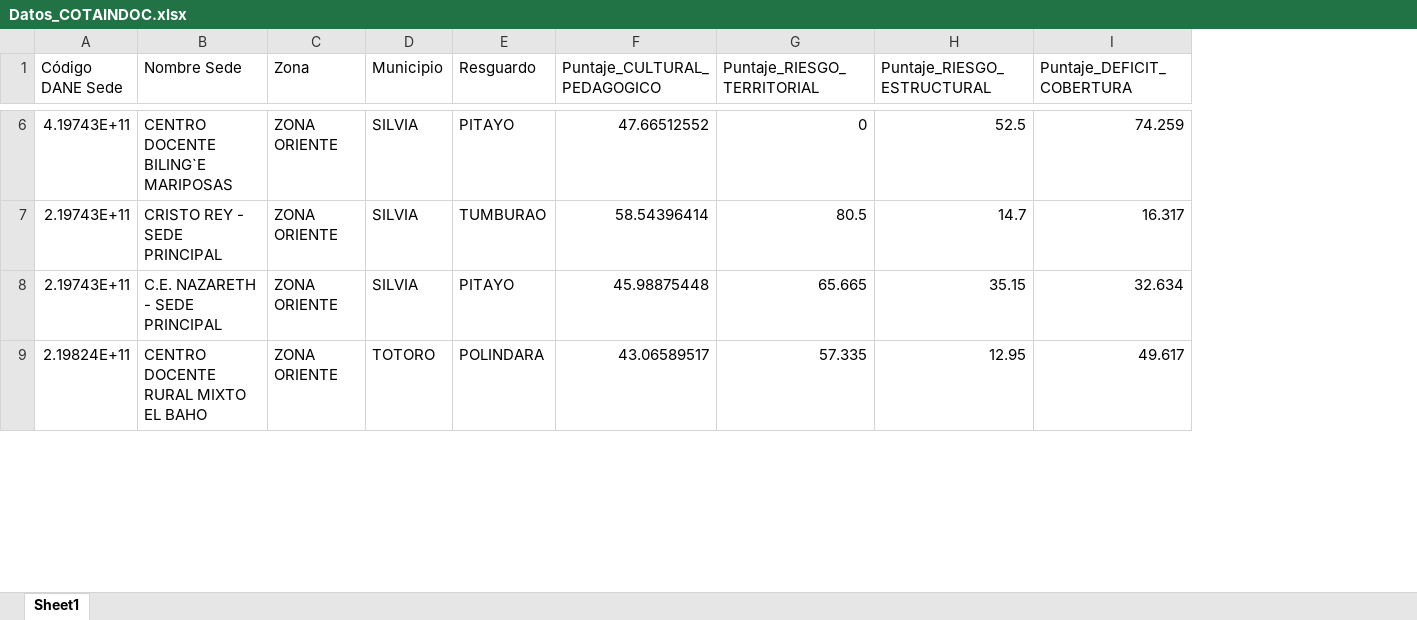
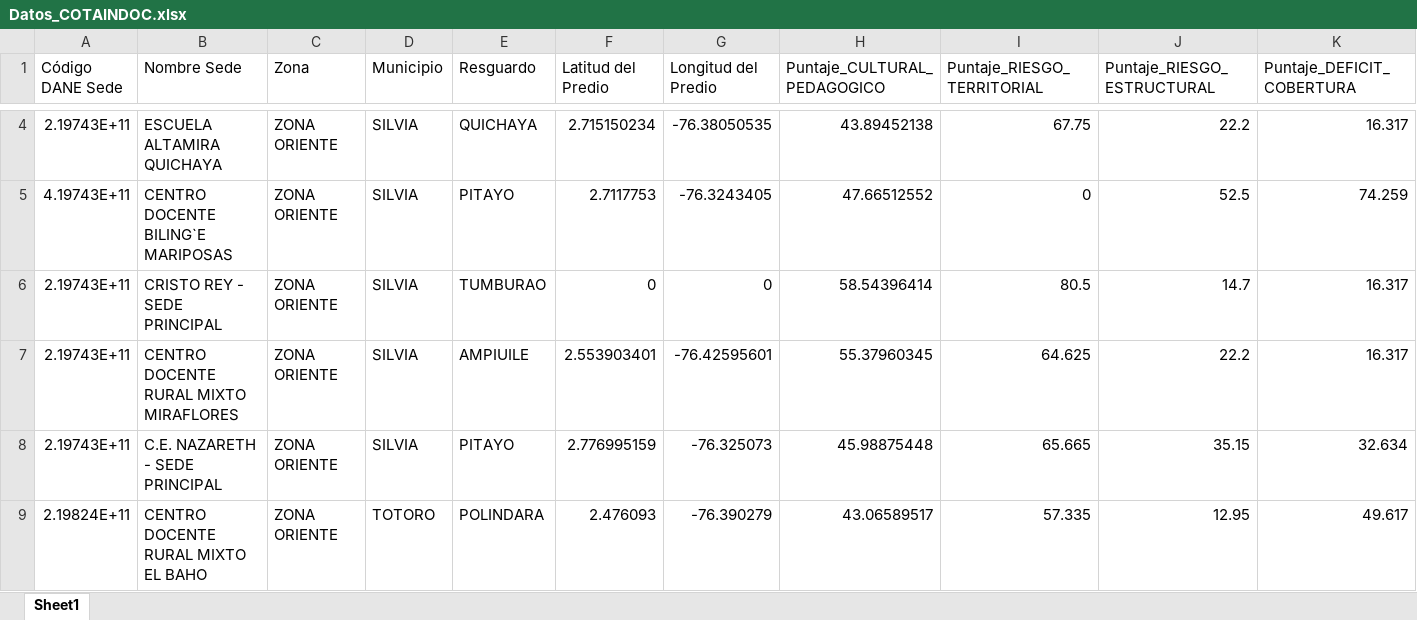
Before and after one commit to Eiver12/ANALISIS-DE-DATOS-SEDES-EDCUCATIVAS, an Excel workbook: Datos_COTAINDOC.xlsx, sheet Sheet1, drawn as a sheet; only a part is shown, gaps mark what is left out; values as stored, in another font and other column widths than the file's, no borders; addresses are those after the commit; rows hold the shown columns only; the diff covers the shown part only; the diff names each change by its address in the sheet, - before the commit and + after, or states it on an @@ line.

```diff
--- a/Datos_COTAINDOC.xlsx (sheet Sheet1)
+++ b/Datos_COTAINDOC.xlsx (sheet Sheet1)
+column F (Latitud del Predio), rows 5-6: 2.7117753 | 0; rows 8-9: 2.776995159 | 2.476093
+column G (Longitud del Predio), rows 5-6: -76.3243405 | 0; rows 8-9: -76.325073 | -76.390279
+row 4: 2.19743E+11 | ESCUELA ALTAMIRA QUICHAYA | ZONA ORIENTE | SILVIA | QUICHAYA | 2.715150234 | -76.38050535 | 43.89452138 | 67.75 | 22.2 | 16.317
+row 7: 2.19743E+11 | CENTRO DOCENTE RURAL MIXTO MIRAFLORES | ZONA ORIENTE | SILVIA | AMPIUILE | 2.553903401 | -76.42595601 | 55.37960345 | 64.625 | 22.2 | 16.317
```
Also changed, not shown: 2 added rows, 4 removed rows and 5 edited cells elsewhere in this sheet, Datos_Centro.xlsx, Datos_Sat´h_Tama_Kiwe.xlsx, 19 other files.
